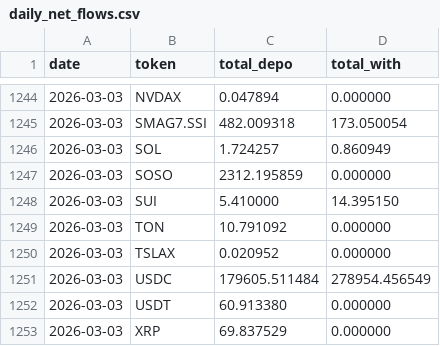
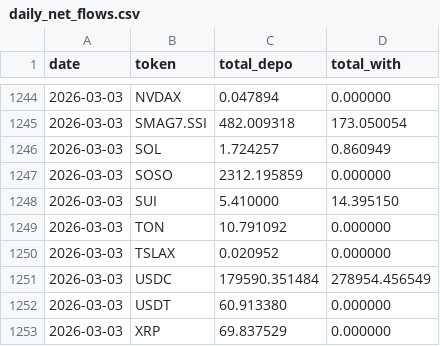
Before and after one commit to Eliasdegemu61/Fund-flow-sodex, a CSV file: daily_net_flows.csv, drawn as a sheet; only a part is shown, gaps mark what is left out; the diff covers the shown part only.

```diff
--- a/daily_net_flows.csv
+++ b/daily_net_flows.csv
@@ -1250,3 +1250,3 @@ date,token,total_depo,total_with
 2026-03-03,TSLAX,0.020952,0.000000
-2026-03-03,USDC,179605.511484,278954.456549
+2026-03-03,USDC,179590.351484,278954.456549
 2026-03-03,USDT,60.913380,0.000000
```
Also changed, not shown: 14 edited cells elsewhere in this file, overall_sodex_totals.csv.
